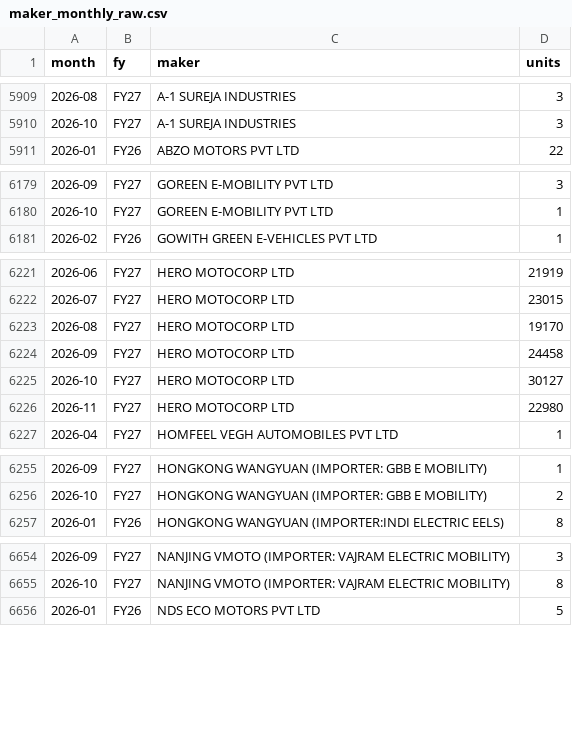
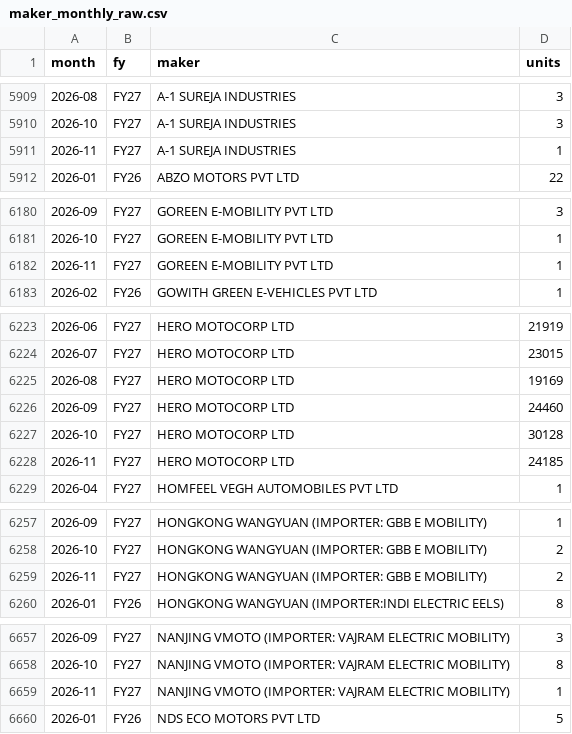
Before and after one commit to vansharora26/india-e2w-pulse, a CSV file: data/maker_monthly_raw.csv, drawn as a sheet; only a part is shown, gaps mark what is left out; the diff covers the shown part only.

Commit message:
Data refresh 2026-11-27

```diff
--- a/data/maker_monthly_raw.csv
+++ b/data/maker_monthly_raw.csv
@@ -5910,2 +5910,3 @@ month,fy,maker,units
 2026-10,FY27,A-1 SUREJA INDUSTRIES,3
+2026-11,FY27,A-1 SUREJA INDUSTRIES,1
 2026-01,FY26,ABZO MOTORS PVT LTD,22
@@ -6180,2 +6181,3 @@ month,fy,maker,units
 2026-10,FY27,GOREEN E-MOBILITY PVT LTD,1
+2026-11,FY27,GOREEN E-MOBILITY PVT LTD,1
 2026-02,FY26,GOWITH GREEN E-VEHICLES PVT LTD,1
@@ -6222,6 +6224,6 @@ month,fy,maker,units
 2026-07,FY27,HERO MOTOCORP LTD,23015
-2026-08,FY27,HERO MOTOCORP LTD,19170
-2026-09,FY27,HERO MOTOCORP LTD,24458
-2026-10,FY27,HERO MOTOCORP LTD,30127
-2026-11,FY27,HERO MOTOCORP LTD,22980
+2026-08,FY27,HERO MOTOCORP LTD,19169
+2026-09,FY27,HERO MOTOCORP LTD,24460
+2026-10,FY27,HERO MOTOCORP LTD,30128
+2026-11,FY27,HERO MOTOCORP LTD,24185
 2026-04,FY27,HOMFEEL VEGH AUTOMOBILES PVT LTD,1
@@ -6256,2 +6258,3 @@ month,fy,maker,units
 2026-10,FY27,HONGKONG WANGYUAN (IMPORTER: GBB E MOBILITY),2
+2026-11,FY27,HONGKONG WANGYUAN (IMPORTER: GBB E MOBILITY),2
 2026-01,FY26,HONGKONG WANGYUAN (IMPORTER:INDI ELECTRIC EELS),8
@@ -6655,2 +6658,3 @@ month,fy,maker,units
 2026-10,FY27,NANJING VMOTO (IMPORTER: VAJRAM ELECTRIC MOBILITY),8
+2026-11,FY27,NANJING VMOTO (IMPORTER: VAJRAM ELECTRIC MOBILITY),1
 2026-01,FY26,NDS ECO MOTORS PVT LTD,5
```
Also changed, not shown: 1 added row and 58 edited cells elsewhere in this file, cache/oem_state_2026.csv, data/oem_state_monthly.csv, 11 other files.
